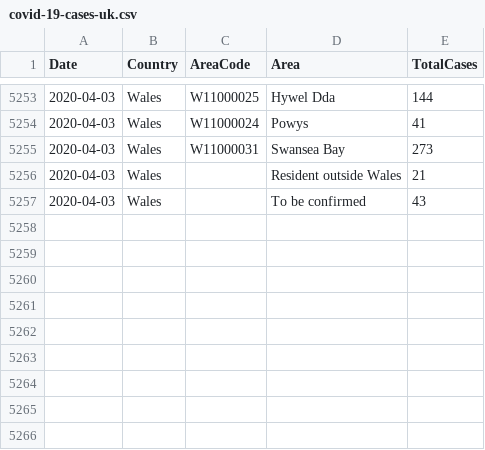
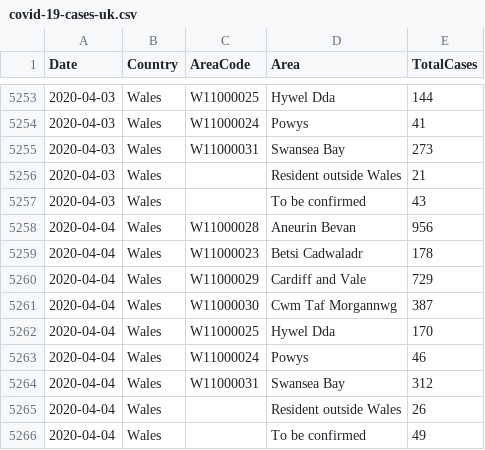
Before and after one commit to tomwhite/covid-19-uk-data, a CSV file: data/covid-19-cases-uk.csv, drawn as a sheet; only a part is shown, gaps mark what is left out; the diff names each change by its address in the sheet, - before the commit and + after, or states it on an @@ line.

Commit message:
Update for 2020-04-04 for Wales

```diff
--- a/data/covid-19-cases-uk.csv
+++ b/data/covid-19-cases-uk.csv
+row 5258: 2020-04-04 | Wales | W11000028 | Aneurin Bevan | 956
+row 5259: 2020-04-04 | Wales | W11000023 | Betsi Cadwaladr | 178
+row 5260: 2020-04-04 | Wales | W11000029 | Cardiff and Vale | 729
+row 5261: 2020-04-04 | Wales | W11000030 | Cwm Taf Morgannwg | 387
+row 5262: 2020-04-04 | Wales | W11000025 | Hywel Dda | 170
+row 5263: 2020-04-04 | Wales | W11000024 | Powys | 46
+row 5264: 2020-04-04 | Wales | W11000031 | Swansea Bay | 312
+row 5265: 2020-04-04 | Wales |  | Resident outside Wales | 26
+row 5266: 2020-04-04 | Wales |  | To be confirmed | 49
```
Also changed, not shown: data/covid-19-indicators-uk.csv, data/covid-19-totals-wales.csv, 3 other files.
